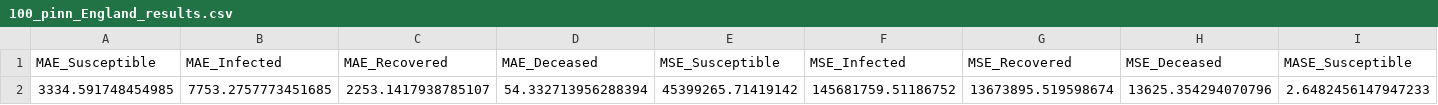
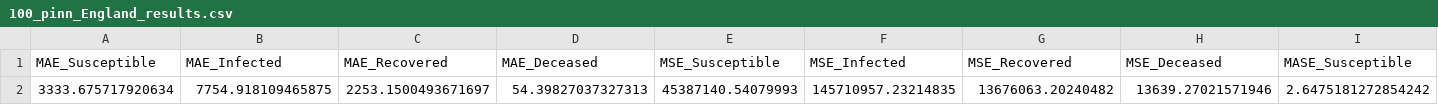
Before and after one commit to michaelajao/Multivate-forecasting, a CSV file: reports/results/100_pinn_England_results.csv, drawn as a sheet; only a part is shown; removed rows and columns are numbered as before the commit, all else as after; rows hold the shown columns only; the diff names each change by its address in the sheet, - before the commit and + after, or states it on an @@ line.

```diff
--- a/reports/results/100_pinn_England_results.csv
+++ b/reports/results/100_pinn_England_results.csv
-row 2: 3334.591748454985 | 7753.2757773451685 | 2253.1417938785107 | 54.332713956288394 | 45399265.71419142 | 145681759.51186752 | 13673895.519598674 | 13625.354294070796 | 2.6482456147947233
+row 2: 3333.675717920634 | 7754.918109465875 | 2253.1500493671697 | 54.39827037327313 | 45387140.54079993 | 145710957.23214835 | 13676063.20240482 | 13639.27021571946 | 2.6475181272854242
```
Also changed, not shown: reports/output/100_pinn_England_output.csv, 3 other files.
